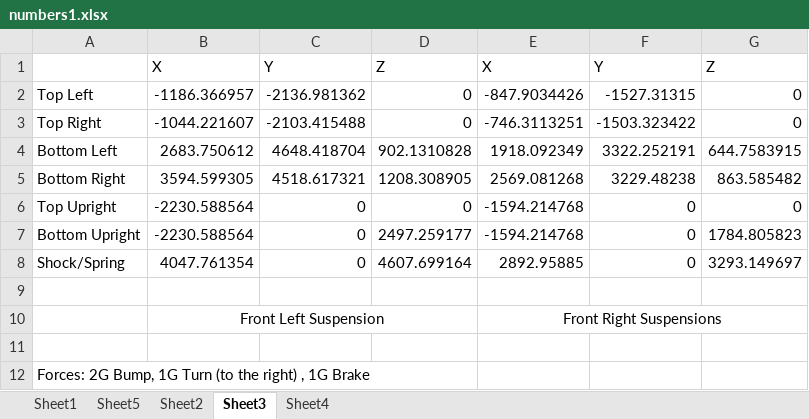
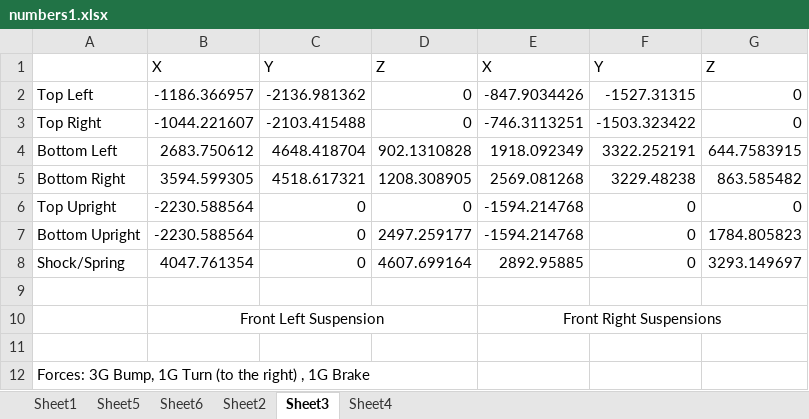
Before and after one commit to kavehdadkhah/Mechanical_Loads, an Excel workbook: numbers1.xlsx, sheet Sheet3, drawn as a sheet; values as stored, in another font and other column widths than the file's, no borders; the diff names each change by its address in the sheet, - before the commit and + after, or states it on an @@ line.

```diff
--- a/numbers1.xlsx (sheet Sheet3)
+++ b/numbers1.xlsx (sheet Sheet3)
+sheet tab: Sheet6
-A12: Forces: 2G Bump, 1G…
+A12: Forces: 3G Bump, 1G…
```
Also changed, not shown: sheet Sheet5, sheet Sheet4, 2 other files.
